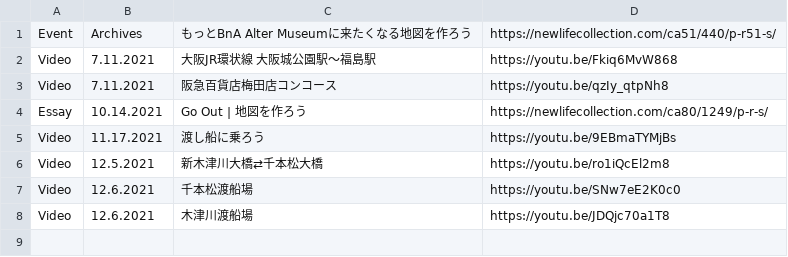
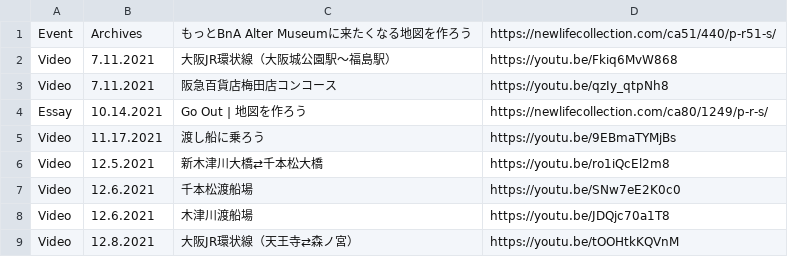
Before and after one commit to creative-community-pehu/goout, a CSV file: update/log.csv, drawn as a sheet.

Commit message:
Update log.csv

```diff
--- a/update/log.csv
+++ b/update/log.csv
@@ -1,3 +1,3 @@
 Event,Archives,"もっとBnA Alter Museumに来たくなる地図を作ろう",https://newlifecollection.com/ca51/440/p-r51-s/
-Video,7.11.2021,"大阪JR環状線 大阪城公園駅〜福島駅",https://youtu.be/Fkiq6MvW868
+Video,7.11.2021,"大阪JR環状線（大阪城公園駅〜福島駅）",https://youtu.be/Fkiq6MvW868
 Video,7.11.2021,"阪急百貨店梅田店コンコース",https://youtu.be/qzIy_qtpNh8
@@ -8 +8,2 @@ Video,12.6.2021,"千本松渡船場",https://youtu.be/SNw7eE2K0c0
 Video,12.6.2021,"木津川渡船場",https://youtu.be/JDQjc70a1T8
+Video,12.8.2021,"大阪JR環状線（天王寺⇄森ノ宮）",https://youtu.be/tOOHtkKQVnM
```
